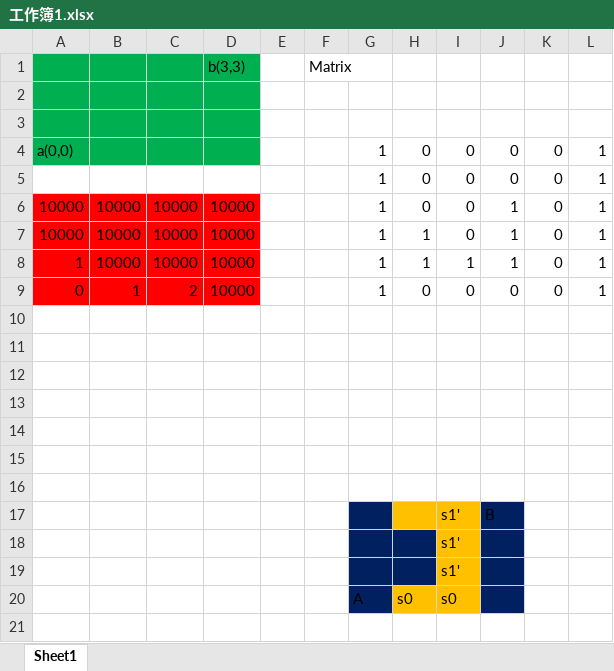
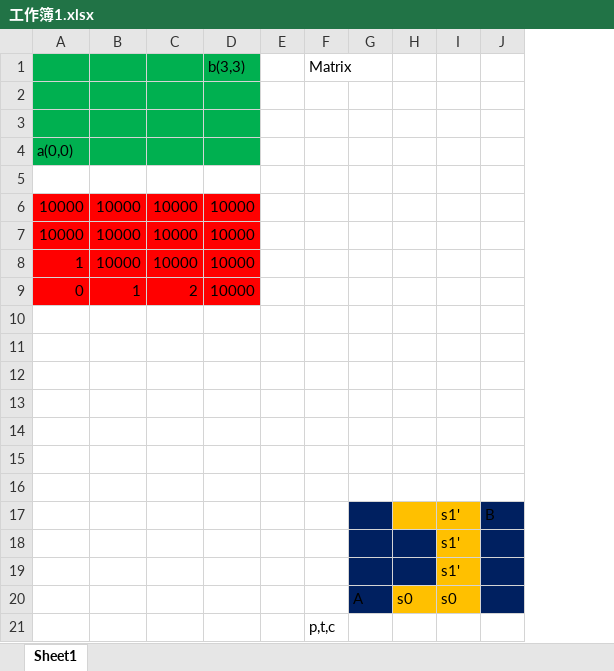
Before and after one commit to 173799761/study, an Excel workbook: doc/cocos/小游戏/连连看/工作簿1.xlsx, sheet Sheet1, drawn as a sheet; values as stored, in another font and other column widths than the file's, no borders; removed rows and columns are numbered as before the commit, all else as after; the diff names each change by its address in the sheet, - before the commit and + after, or states it on an @@ line.

```diff
--- a/doc/cocos/小游戏/连连看/工作簿1.xlsx (sheet Sheet1)
+++ b/doc/cocos/小游戏/连连看/工作簿1.xlsx (sheet Sheet1)
-column K, rows 5-9: all 0
-column L, rows 5-9: all 1
-row 4: a(0,0) |  |  |  |  |  | 1 | 0 | 0 | 0 | 0 | 1
+row 4: a(0,0)
-row 5:  |  |  |  |  |  | 1 | 0 | 0 | 0 | 0 | 1
+row 5: (empty)
-G6:G9: 1
+G6:G9: (empty)
-H6: 0
+H6: (empty)
-I6:I7: 0
+I6:I7: (empty)
-J6:J8: 1
+J6:J8: (empty)
-H7:H8: 1
+H7:H8: (empty)
-I8: 1
+I8: (empty)
-H9: 0
+H9: (empty)
-I9: 0
+I9: (empty)
-J9: 0
+J9: (empty)
+row 21:  |  |  |  |  | p,t,c
```
Also changed, not shown: 29 other files.
